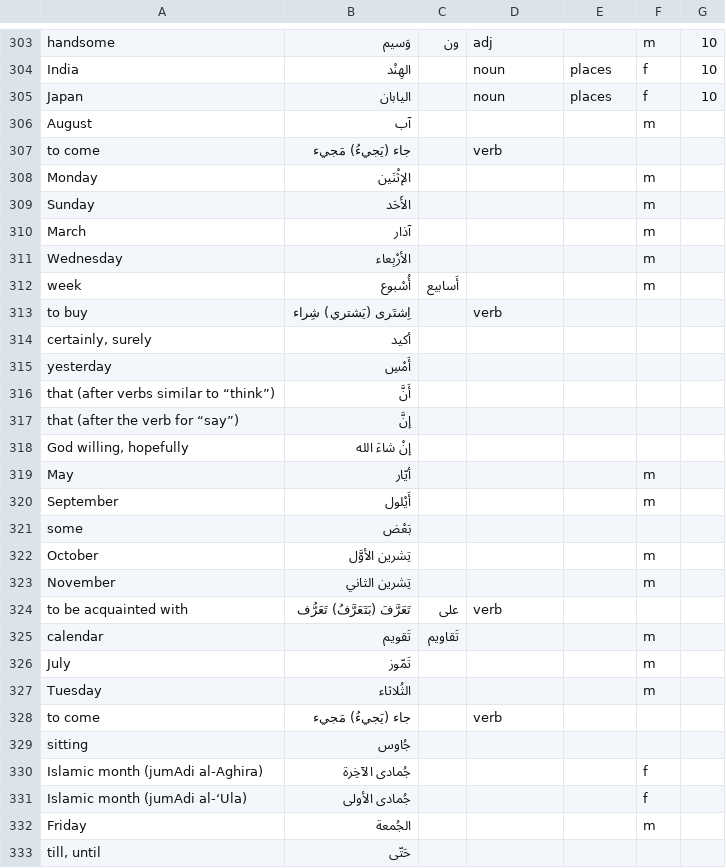
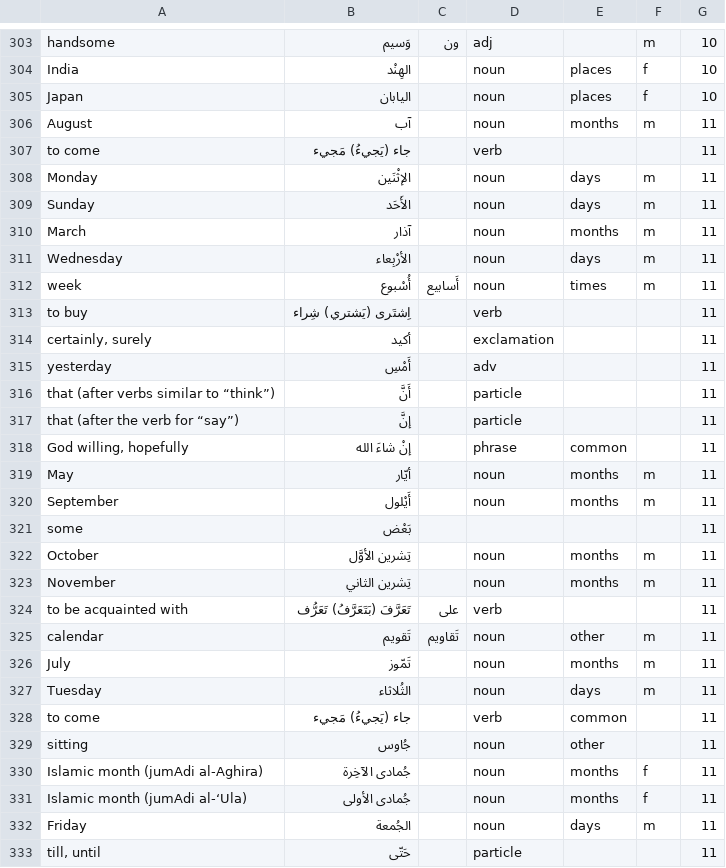
Before and after one commit to bmaupin/junkpile, a CSV file: support/words/arabic-words.csv, drawn as a sheet; only a part is shown, gaps mark what is left out; the diff covers the shown part only.

Commit message:
add missing words and parts of speech, categories, etc. to aws chapter 11
git-svn-id: file:///home/bmaupin/tmp/oldaaf/android_arabic_flashcards/trunk@70 d45c4bbb-d1aa-4eb0-a131-1cfa29d7c7c7

```diff
--- a/support/words/arabic-words.csv
+++ b/support/words/arabic-words.csv
@@ -305,29 +305,29 @@ India|الهِنْد||noun|places|f|10
 Japan|اليابان||noun|places|f|10
-August|آب||||m|
-to come|جاء (يَجيءُ) مَجيء||verb|||
-Monday|الإثْنَين||||m|
-Sunday|الأَحَد||||m|
-March|آذار||||m|
-Wednesday|الأرْبِعاء||||m|
-week|أُسْبوع|أَسابيع|||m|
-to buy|اِشتَرى (يَشتري) شِراء||verb|||
-certainly, surely|أكيد|||||
-yesterday|أَمْسِ|||||
-that (after verbs similar to “think”)|أَنَّ|||||
-that (after the verb for “say”)|إنَّ|||||
-God willing, hopefully|إنْ شاءَ الله|||||
-May|أيّار||||m|
-September|أَيْلول||||m|
-some|بَعْض|||||
-October|تِشرين الأوَّل||||m|
-November|تِشرين الثاني||||m|
-to be acquainted with|تَعَرَّفَ (بَتَعَرَّفُ) تَعَرُّف|على|verb|||
-calendar|تَقويم|تَقاويم|||m|
-July|تَمّوز||||m|
-Tuesday|الثُلاثاء||||m|
-to come|جاء (يَجيءُ) مَجيء||verb|||
-sitting|جُاوس|||||
-Islamic month (jumAdi al-Aghira)|جُمادى الآخِرة||||f|
-Islamic month (jumAdi al-‘Ula)|جُمادى الأولى||||f|
-Friday|الجُمعة||||m|
-till, until|حَتّى|||||
+August|آب||noun|months|m|11
+to come|جاء (يَجيءُ) مَجيء||verb|||11
+Monday|الإثْنَين||noun|days|m|11
+Sunday|الأَحَد||noun|days|m|11
+March|آذار||noun|months|m|11
+Wednesday|الأرْبِعاء||noun|days|m|11
+week|أُسْبوع|أَسابيع|noun|times|m|11
+to buy|اِشتَرى (يَشتري) شِراء||verb|||11
+certainly, surely|أكيد||exclamation|||11
+yesterday|أَمْسِ||adv|||11
+that (after verbs similar to “think”)|أَنَّ||particle|||11
+that (after the verb for “say”)|إنَّ||particle|||11
+God willing, hopefully|إنْ شاءَ الله||phrase|common||11
+May|أيّار||noun|months|m|11
+September|أَيْلول||noun|months|m|11
+some|بَعْض|||||11
+October|تِشرين الأوَّل||noun|months|m|11
+November|تِشرين الثاني||noun|months|m|11
+to be acquainted with|تَعَرَّفَ (بَتَعَرَّفُ) تَعَرُّف|على|verb|||11
+calendar|تَقويم|تَقاويم|noun|other|m|11
+July|تَمّوز||noun|months|m|11
+Tuesday|الثُلاثاء||noun|days|m|11
+to come|جاء (يَجيءُ) مَجيء||verb|common||11
+sitting|جُاوس||noun|other||11
+Islamic month (jumAdi al-Aghira)|جُمادى الآخِرة||noun|months|f|11
+Islamic month (jumAdi al-‘Ula)|جُمادى الأولى||noun|months|f|11
+Friday|الجُمعة||noun|days|m|11
+till, until|حَتّى||particle|||11
```
Also changed, not shown: 126 edited cells elsewhere in this file.
